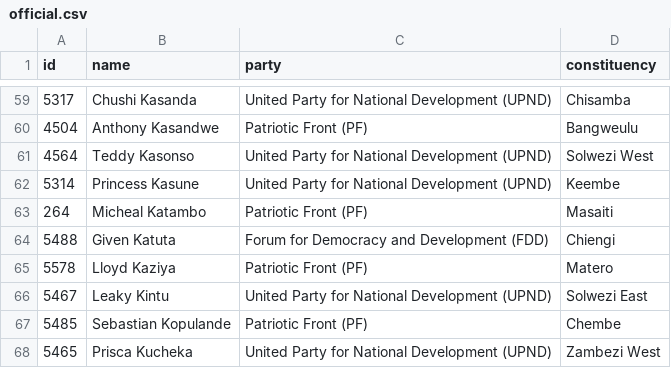
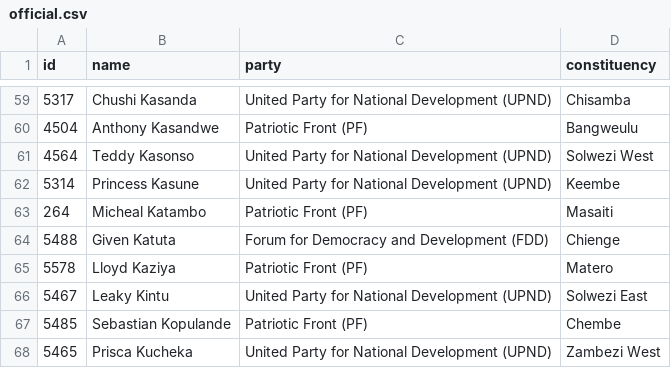
Before and after one commit to every-politician-scrapers/zambia-parliament-12, a CSV file: data/official.csv, drawn as a sheet; only a part is shown, gaps mark what is left out.

```diff
--- a/data/official.csv
+++ b/data/official.csv
@@ -63,3 +63,3 @@ id,name,party,constituency
 264,Micheal Katambo,Patriotic Front (PF),Masaiti
-5488,Given Katuta,Forum for Democracy and Development (FDD),Chiengi
+5488,Given Katuta,Forum for Democracy and Development (FDD),Chienge
 5578,Lloyd Kaziya,Patriotic Front (PF),Matero
```
Also changed, not shown: data/diff.csv.
